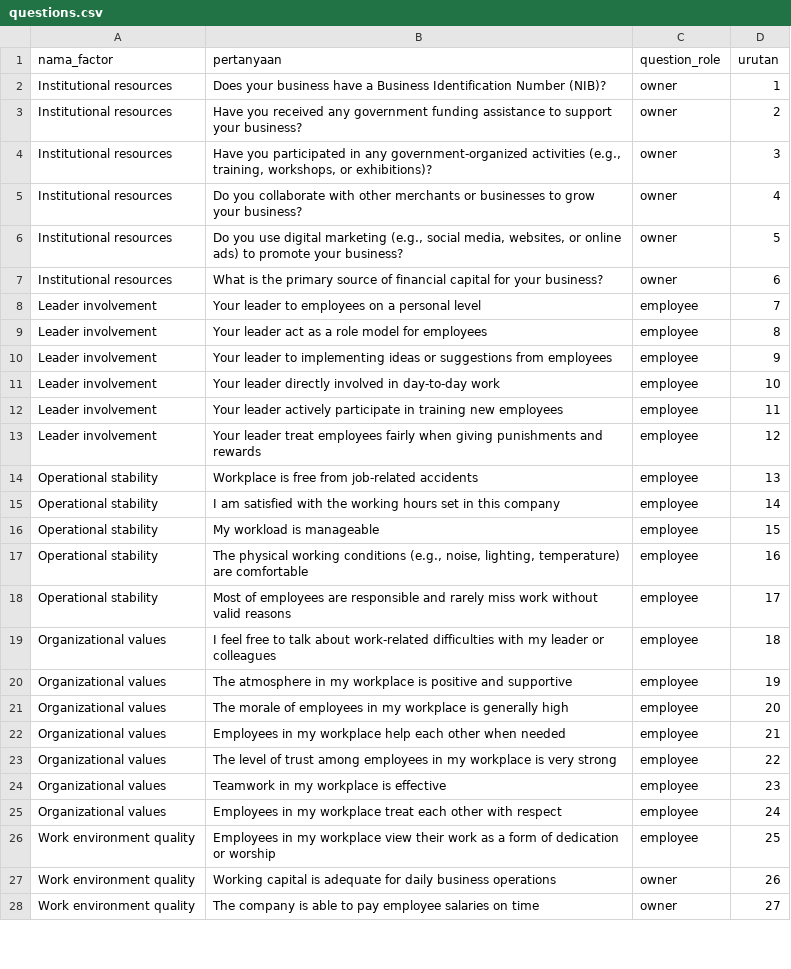
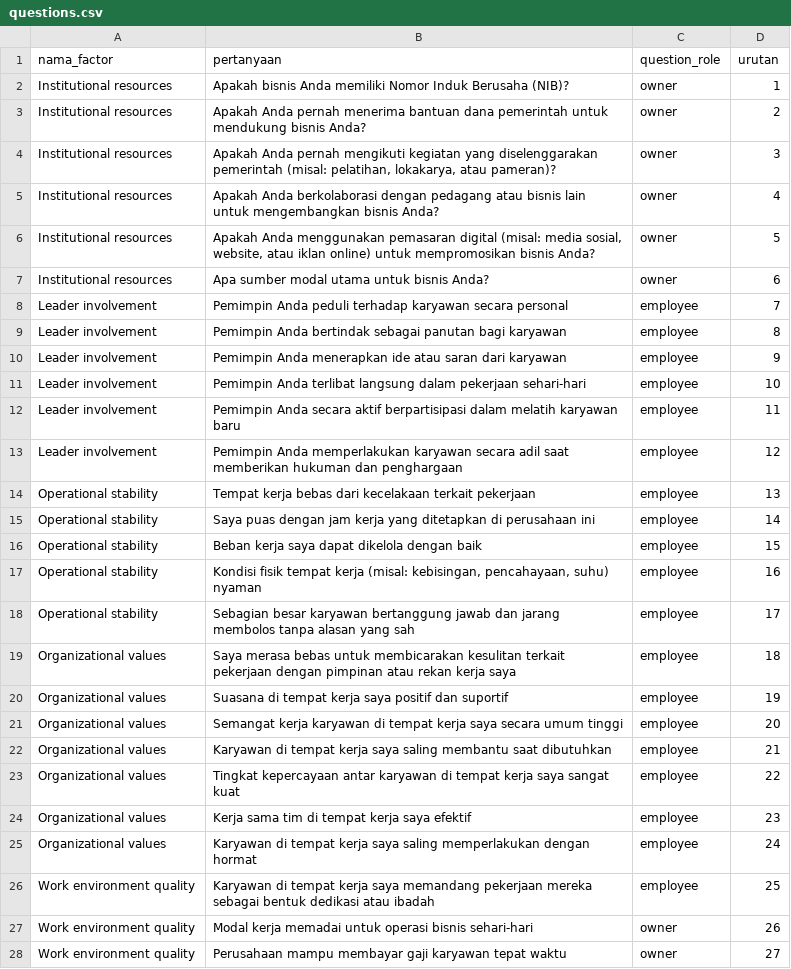
Before and after one commit to amilhams/sisehat-pandarahealth, a CSV file: Imports/questions.csv, drawn as a sheet; only a part is shown; the diff covers the shown part only.

```diff
--- a/Imports/questions.csv
+++ b/Imports/questions.csv
@@ -1,28 +1,28 @@
 nama_factor,pertanyaan,question_role,urutan
-Institutional resources,Does your business have a Business Identification Number (NIB)?,owner,1
-Institutional resources,Have you received any government funding assistance to support your business?,owner,2
-Institutional resources,"Have you participated in any government-organized activities (e.g., training, workshops, or exhibitions)?",owner,3
-Institutional resources,Do you collaborate with other merchants or businesses to grow your business?,owner,4
-Institutional resources,"Do you use digital marketing (e.g., social media, websites, or online ads) to promote your business?",owner,5
-Institutional resources,What is the primary source of financial capital for your business?,owner,6
-Leader involvement,Your leader to employees on a personal level ,employee,7
-Leader involvement,Your leader act as a role model for employees,employee,8
-Leader involvement,Your leader to implementing ideas or suggestions from employees,employee,9
-Leader involvement,Your leader directly involved in day-to-day work,employee,10
-Leader involvement,Your leader actively participate in training new employees,employee,11
-Leader involvement,Your leader treat employees fairly when giving punishments and rewards,employee,12
-Operational stability,Workplace is free from job-related accidents,employee,13
-Operational stability,I am satisfied with the working hours set in this company,employee,14
-Operational stability,My workload is manageable,employee,15
-Operational stability,"The physical working conditions (e.g., noise, lighting, temperature) are comfortable",employee,16
-Operational stability,Most of employees are responsible and rarely miss work without valid reasons,employee,17
-Organizational values,I feel free to talk about work-related difficulties with my leader or colleagues,employee,18
-Organizational values,The atmosphere in my workplace is positive and supportive,employee,19
-Organizational values,The morale of employees in my workplace is generally high,employee,20
-Organizational values,Employees in my workplace help each other when needed,employee,21
-Organizational values,The level of trust among employees in my workplace is very strong,employee,22
-Organizational values,Teamwork in my workplace is effective,employee,23
-Organizational values,Employees in my workplace treat each other with respect,employee,24
-Work environment quality,Employees in my workplace view their work as a form of dedication or worship,employee,25
-Work environment quality,Working capital is adequate for daily business operations,owner,26
-Work environment quality,The company is able to pay employee salaries on time,owner,27
+"Institutional resources","Apakah bisnis Anda memiliki Nomor Induk Berusaha (NIB)?",owner,1
+"Institutional resources","Apakah Anda pernah menerima bantuan dana pemerintah untuk mendukung bisnis Anda?",owner,2
+"Institutional resources","Apakah Anda pernah mengikuti kegiatan yang diselenggarakan pemerintah (misal: pelatihan, lokakarya, atau pameran)?",owner,3
+"Institutional resources","Apakah Anda berkolaborasi dengan pedagang atau bisnis lain untuk mengembangkan bisnis Anda?",owner,4
+"Institutional resources","Apakah Anda menggunakan pemasaran digital (misal: media sosial, website, atau iklan online) untuk mempromosikan bisnis Anda?",owner,5
+"Institutional resources","Apa sumber modal utama untuk bisnis Anda?",owner,6
+"Leader involvement","Pemimpin Anda peduli terhadap karyawan secara personal",employee,7
+"Leader involvement","Pemimpin Anda bertindak sebagai panutan bagi karyawan",employee,8
+"Leader involvement","Pemimpin Anda menerapkan ide atau saran dari karyawan",employee,9
+"Leader involvement","Pemimpin Anda terlibat langsung dalam pekerjaan sehari-hari",employee,10
+"Leader involvement","Pemimpin Anda secara aktif berpartisipasi dalam melatih karyawan baru",employee,11
+"Leader involvement","Pemimpin Anda memperlakukan karyawan secara adil saat memberikan hukuman dan penghargaan",employee,12
+"Operational stability","Tempat kerja bebas dari kecelakaan terkait pekerjaan",employee,13
+"Operational stability","Saya puas dengan jam kerja yang ditetapkan di perusahaan ini",employee,14
+"Operational stability","Beban kerja saya dapat dikelola dengan baik",employee,15
+"Operational stability","Kondisi fisik tempat kerja (misal: kebisingan, pencahayaan, suhu) nyaman",employee,16
+"Operational stability","Sebagian besar karyawan bertanggung jawab dan jarang membolos tanpa alasan yang sah",employee,17
+"Organizational values","Saya merasa bebas untuk membicarakan kesulitan terkait pekerjaan dengan pimpinan atau rekan kerja saya",employee,18
+"Organizational values","Suasana di tempat kerja saya positif dan suportif",employee,19
+"Organizational values","Semangat kerja karyawan di tempat kerja saya secara umum tinggi",employee,20
+"Organizational values","Karyawan di tempat kerja saya saling membantu saat dibutuhkan",employee,21
+"Organizational values","Tingkat kepercayaan antar karyawan di tempat kerja saya sangat kuat",employee,22
+"Organizational values","Kerja sama tim di tempat kerja saya efektif",employee,23
+"Organizational values","Karyawan di tempat kerja saya saling memperlakukan dengan hormat",employee,24
+"Work environment quality","Karyawan di tempat kerja saya memandang pekerjaan mereka sebagai bentuk dedikasi atau ibadah",employee,25
+"Work environment quality","Modal kerja memadai untuk operasi bisnis sehari-hari",owner,26
+"Work environment quality","Perusahaan mampu membayar gaji karyawan tepat waktu",owner,27
```
Also changed, not shown: 8 edited cells elsewhere in this file, Imports/factors.csv, Imports/owners.csv, 25 other files.
